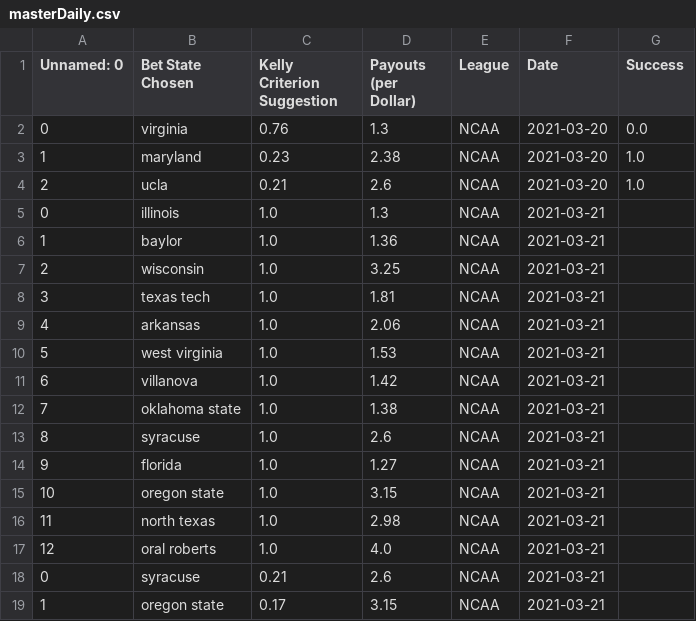
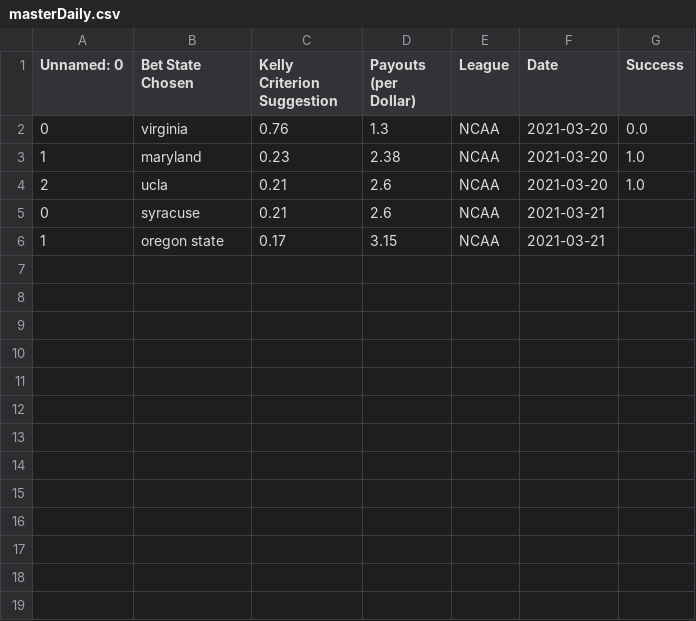
Before and after one commit to axz2000/sportsbook, a CSV file: marchMadness/masterDaily.csv, drawn as a sheet; the diff names each change by its address in the sheet, - before the commit and + after, or states it on an @@ line.

```diff
--- a/marchMadness/masterDaily.csv
+++ b/marchMadness/masterDaily.csv
-row 5: 0 | illinois | 1.0 | 1.3 | NCAA | 2021-03-21
-row 6: 1 | baylor | 1.0 | 1.36 | NCAA | 2021-03-21
-row 7: 2 | wisconsin | 1.0 | 3.25 | NCAA | 2021-03-21
-row 8: 3 | texas tech | 1.0 | 1.81 | NCAA | 2021-03-21
-row 9: 4 | arkansas | 1.0 | 2.06 | NCAA | 2021-03-21
-row 10: 5 | west virginia | 1.0 | 1.53 | NCAA | 2021-03-21
-row 11: 6 | villanova | 1.0 | 1.42 | NCAA | 2021-03-21
-row 12: 7 | oklahoma state | 1.0 | 1.38 | NCAA | 2021-03-21
-row 13: 8 | syracuse | 1.0 | 2.6 | NCAA | 2021-03-21
-row 14: 9 | florida | 1.0 | 1.27 | NCAA | 2021-03-21
-row 15: 10 | oregon state | 1.0 | 3.15 | NCAA | 2021-03-21
-row 16: 11 | north texas | 1.0 | 2.98 | NCAA | 2021-03-21
-row 17: 12 | oral roberts | 1.0 | 4.0 | NCAA | 2021-03-21
```
Also changed, not shown: marchMadness/masterPush.csv, marchMadness/masterUpcoming.csv, 1 other file.
